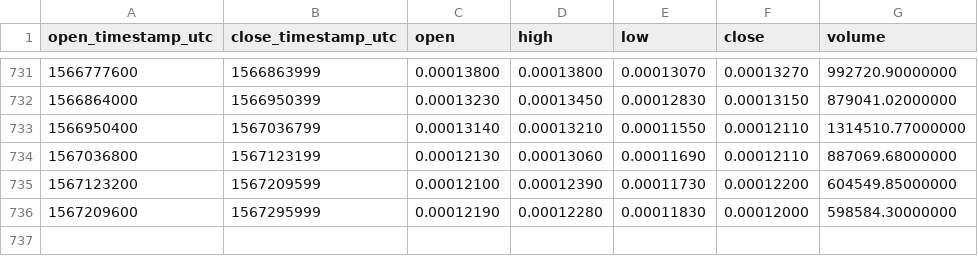
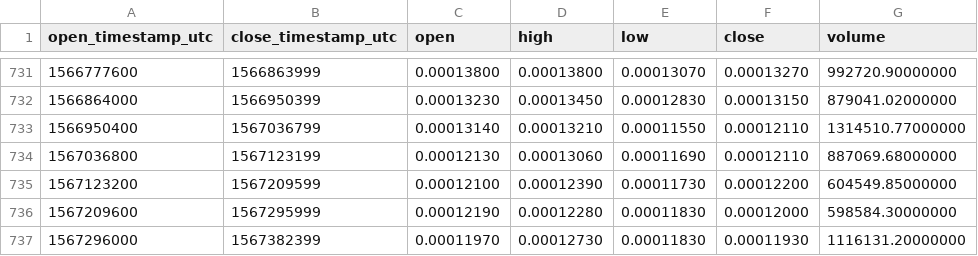
Before and after one commit to cryptobigbro/binance-WTCBTC, a CSV file: binance-WTCBTC-1d.csv, drawn as a sheet; only a part is shown, gaps mark what is left out.

Commit message:
Update OHLCV data.

```diff
--- a/binance-WTCBTC-1d.csv
+++ b/binance-WTCBTC-1d.csv
@@ -736 +736,2 @@ open_timestamp_utc,close_timestamp_utc,open,high,low,close,volume
 1567209600,1567295999,0.00012190,0.00012280,0.00011830,0.00012000,598584.30000000
+1567296000,1567382399,0.00011970,0.00012730,0.00011830,0.00011930,1116131.20000000
```
Also changed, not shown: 1 other file.
